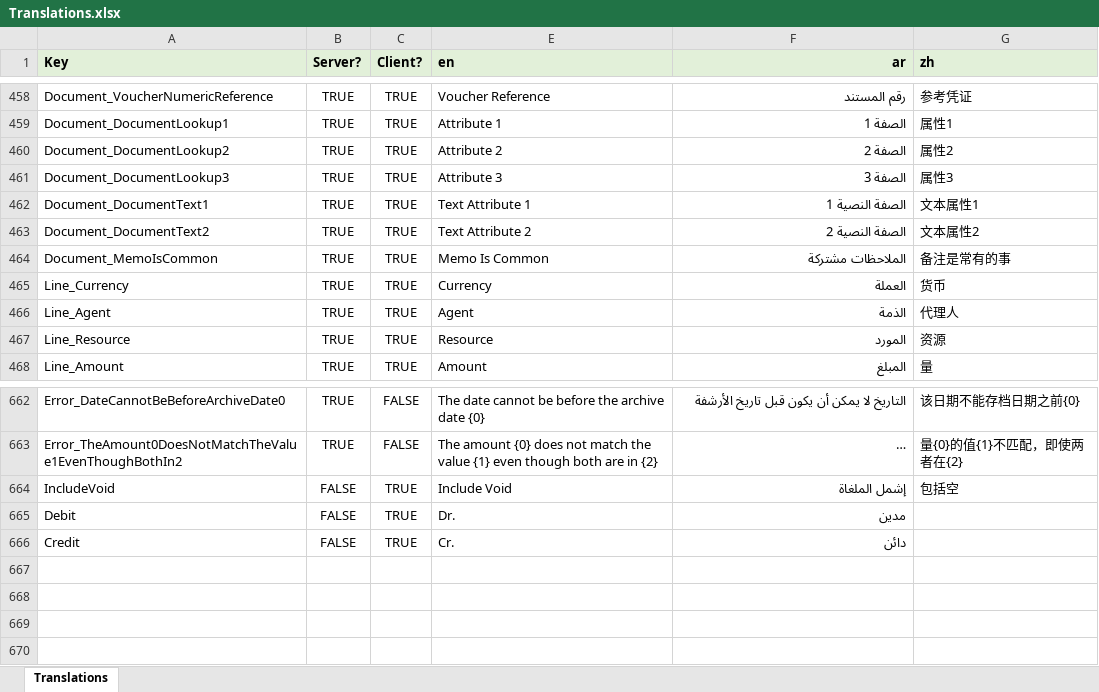
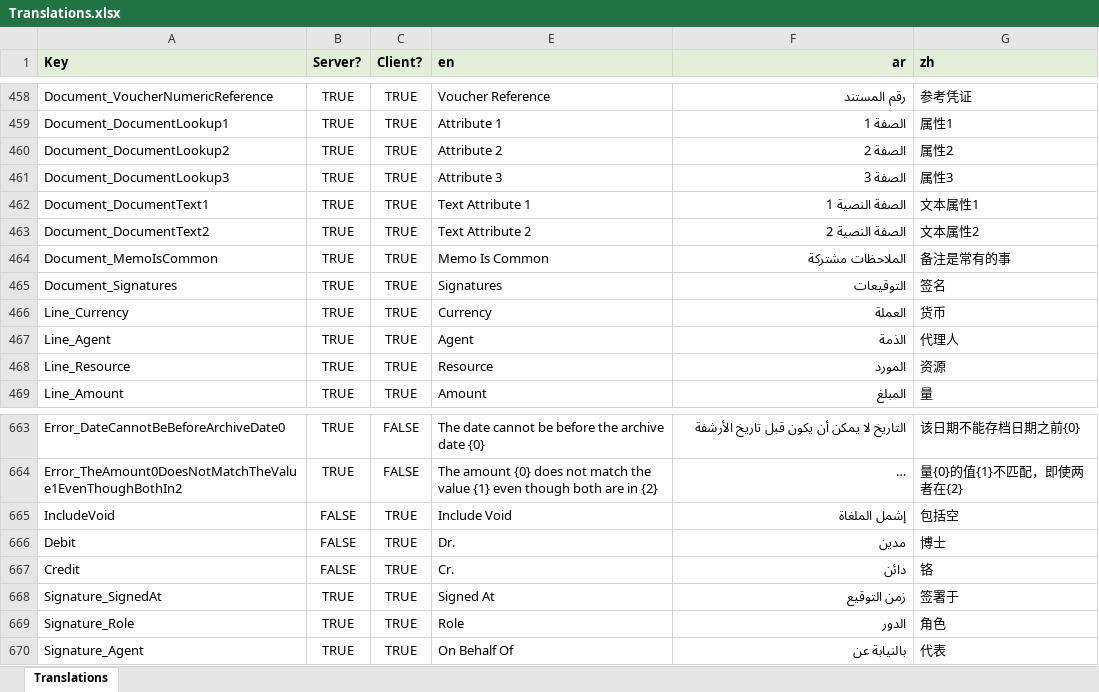
Before and after one commit to tellma-ltd/tellma, an Excel workbook: Translations/Translations.xlsx, sheet Translations, drawn as a sheet; only a part is shown, gaps mark what is left out; long unchanged cells end in …; values as stored, in another font and other column widths than the file's, no borders; addresses are those after the commit; the diff names each change by its address in the sheet, - before the commit and + after, or states it on an @@ line.

Commit message:
Showing the signatures at the end of documents

```diff
--- a/Translations/Translations.xlsx (sheet Translations)
+++ b/Translations/Translations.xlsx (sheet Translations)
+row 465: Document_Signatures | TRUE | TRUE | Signatures | التوقيعات | 签名
-G666 (zh): (empty)
+G666 (zh): 博士
-G667 (zh): (empty)
+G667 (zh): 铬
+row 668: Signature_SignedAt | TRUE | TRUE | Signed At | زمن التوقيع | 签署于
+row 669: Signature_Role | TRUE | TRUE | Role | الدور | 角色
+row 670: Signature_Agent | TRUE | TRUE | On Behalf Of | بالنيابة عن | 代表
```
Also changed, not shown: 17 other files.
